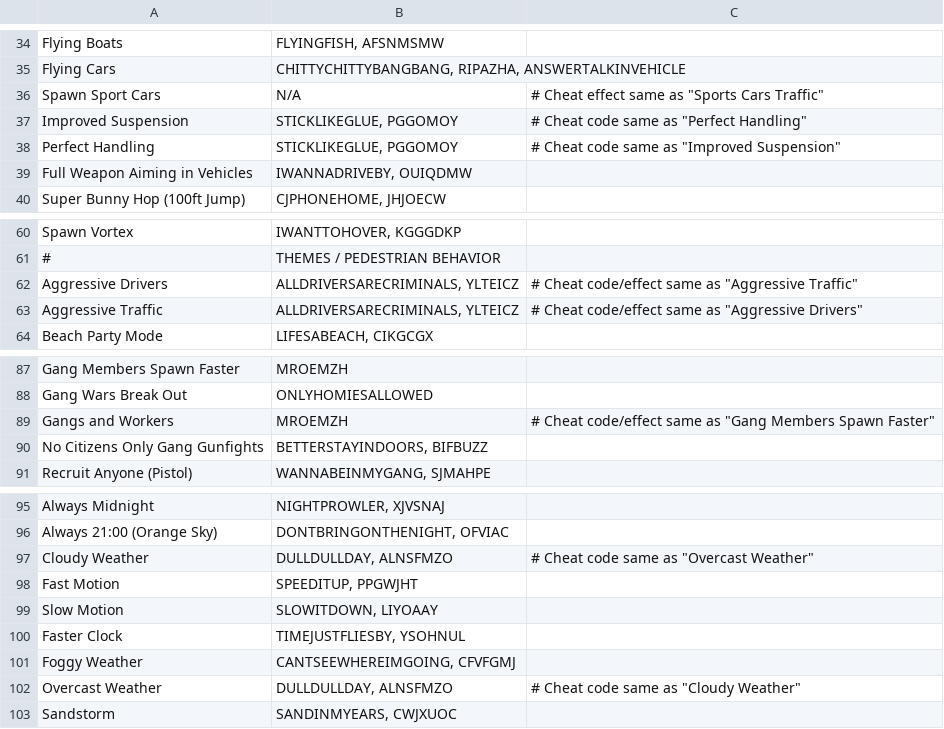
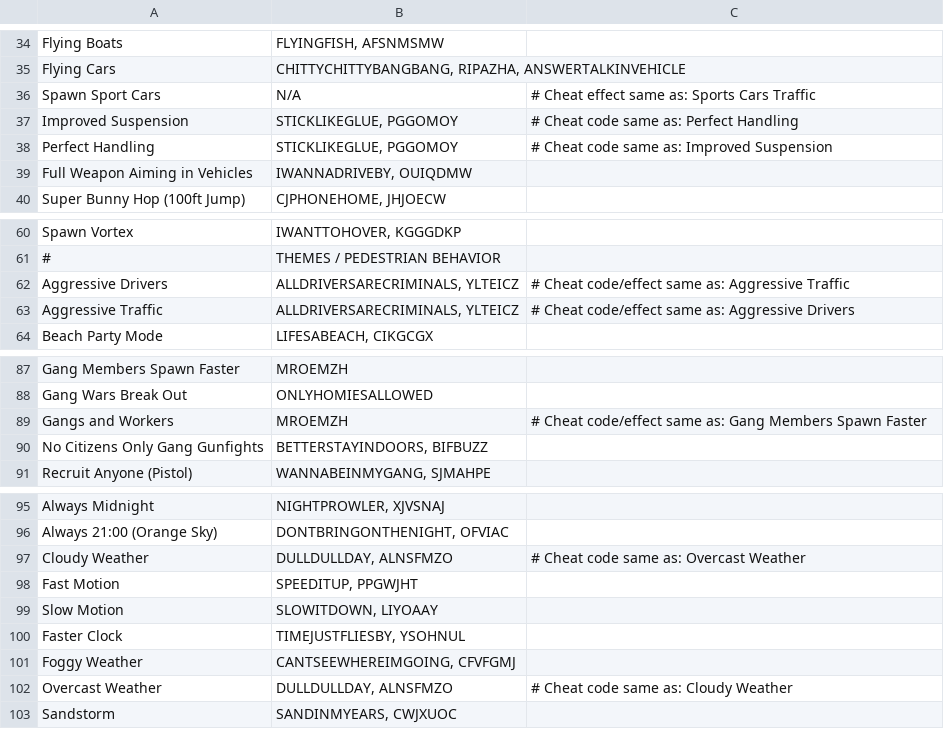
Before and after one commit to mariobob/RASets, a TSV file: gta-san-andreas-cheaters-paradise/resources/cheats-pc.tsv, drawn as a sheet; only a part is shown, gaps mark what is left out.

```diff
--- a/gta-san-andreas-cheaters-paradise/resources/cheats-pc.tsv
+++ b/gta-san-andreas-cheaters-paradise/resources/cheats-pc.tsv
@@ -35,5 +35,5 @@ Flying Boats	FLYINGFISH, AFSNMSMW
 Flying Cars	CHITTYCHITTYBANGBANG, RIPAZHA, ANSWERTALKINVEHICLE
-Spawn Sport Cars	N/A	# Cheat effect same as "Sports Cars Traffic"
-Improved Suspension	STICKLIKEGLUE, PGGOMOY	# Cheat code same as "Perfect Handling"
-Perfect Handling	STICKLIKEGLUE, PGGOMOY	# Cheat code same as "Improved Suspension"
+Spawn Sport Cars	N/A	# Cheat effect same as: Sports Cars Traffic
+Improved Suspension	STICKLIKEGLUE, PGGOMOY	# Cheat code same as: Perfect Handling
+Perfect Handling	STICKLIKEGLUE, PGGOMOY	# Cheat code same as: Improved Suspension
 Full Weapon Aiming in Vehicles	IWANNADRIVEBY, OUIQDMW
@@ -61,4 +61,4 @@ Spawn Vortex	IWANTTOHOVER, KGGGDKP
 #	THEMES / PEDESTRIAN BEHAVIOR
-Aggressive Drivers	ALLDRIVERSARECRIMINALS, YLTEICZ	# Cheat code/effect same as "Aggressive Traffic"
-Aggressive Traffic	ALLDRIVERSARECRIMINALS, YLTEICZ	# Cheat code/effect same as "Aggressive Drivers"
+Aggressive Drivers	ALLDRIVERSARECRIMINALS, YLTEICZ	# Cheat code/effect same as: Aggressive Traffic
+Aggressive Traffic	ALLDRIVERSARECRIMINALS, YLTEICZ	# Cheat code/effect same as: Aggressive Drivers
 Beach Party Mode	LIFESABEACH, CIKGCGX
@@ -88,3 +88,3 @@ Gang Members Spawn Faster	MROEMZH
 Gang Wars Break Out	ONLYHOMIESALLOWED
-Gangs and Workers	MROEMZH	# Cheat code/effect same as "Gang Members Spawn Faster"
+Gangs and Workers	MROEMZH	# Cheat code/effect same as: Gang Members Spawn Faster
 No Citizens Only Gang Gunfights	BETTERSTAYINDOORS, BIFBUZZ
@@ -96,3 +96,3 @@ Always Midnight	NIGHTPROWLER, XJVSNAJ
 Always 21:00 (Orange Sky)	DONTBRINGONTHENIGHT, OFVIAC
-Cloudy Weather	DULLDULLDAY, ALNSFMZO	# Cheat code same as "Overcast Weather"
+Cloudy Weather	DULLDULLDAY, ALNSFMZO	# Cheat code same as: Overcast Weather
 Fast Motion	SPEEDITUP, PPGWJHT
@@ -101,3 +101,3 @@ Faster Clock	TIMEJUSTFLIESBY, YSOHNUL
 Foggy Weather	CANTSEEWHEREIMGOING, CFVFGMJ
-Overcast Weather	DULLDULLDAY, ALNSFMZO	# Cheat code same as "Cloudy Weather"
+Overcast Weather	DULLDULLDAY, ALNSFMZO	# Cheat code same as: Cloudy Weather
 Sandstorm	SANDINMYEARS, CWJXUOC
```
Also changed, not shown: gta-san-andreas-cheaters-paradise/resources/cheats-ps2.tsv.
